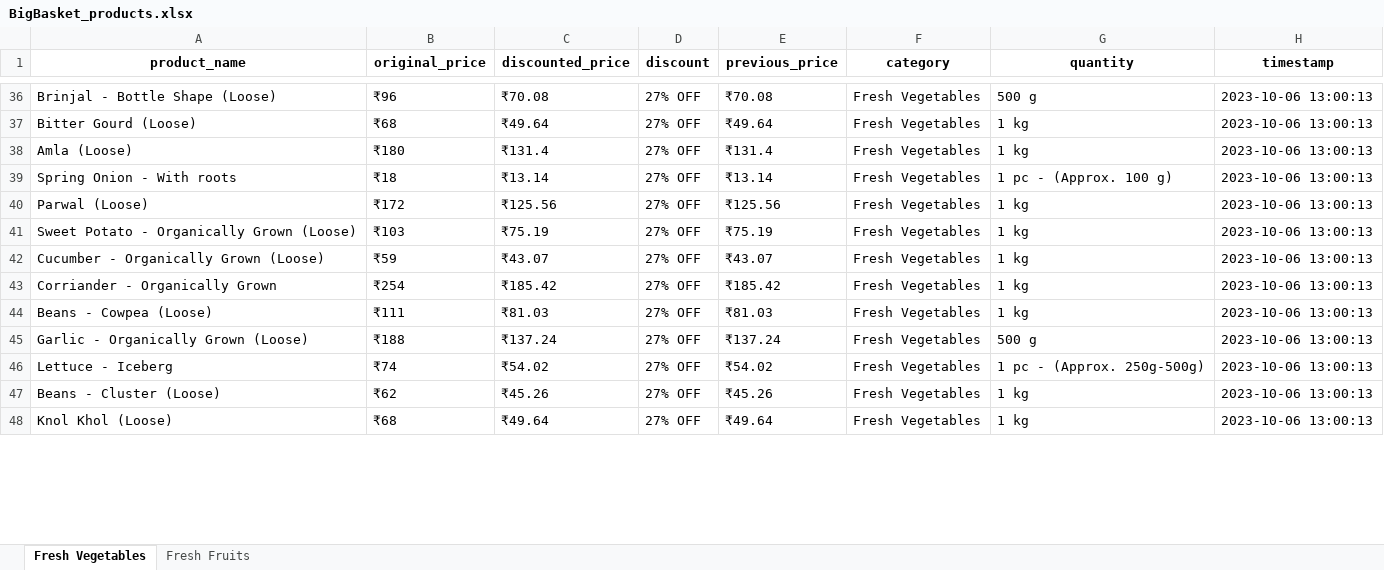
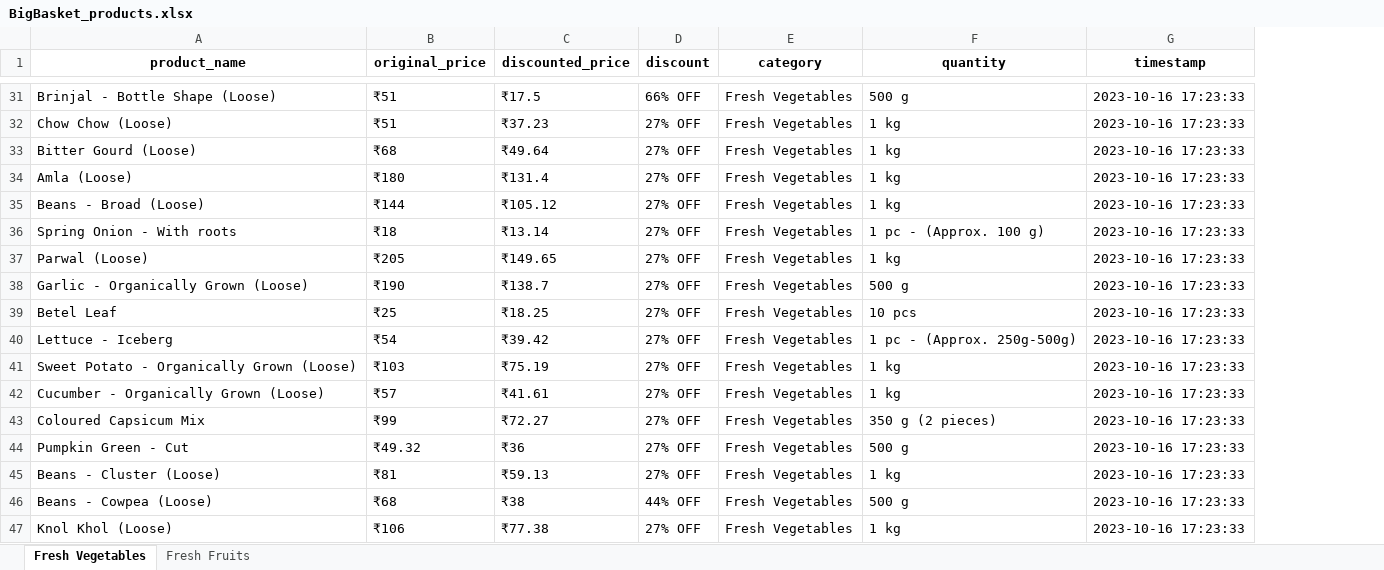
Before and after one commit to NidhiiK/Vegease, an Excel workbook: BigBasket/BigBasket_products.xlsx, sheet Fresh Vegetables, drawn as a sheet; only a part is shown, gaps mark what is left out; values as stored, in another font and other column widths than the file's, no borders; removed rows and columns are numbered as before the commit, all else as after; the diff covers the shown part only; the diff names each change by its address in the sheet, - before the commit and + after, or states it on an @@ line.

```diff
--- a/BigBasket/BigBasket_products.xlsx (sheet Fresh Vegetables)
+++ b/BigBasket/BigBasket_products.xlsx (sheet Fresh Vegetables)
-column E (previous_price), rows 36-40: ₹70.08 | ₹49.64 | ₹131.4 | ₹13.14 | ₹125.56; rows 45-48: ₹137.24 | ₹54.02 | ₹45.26 | ₹49.64
-B31 (original_price): ₹96
+B31 (original_price): ₹51
-C31 (discounted_price): ₹70.08
+C31 (discounted_price): ₹17.5
-D31 (discount): 27% OFF
+D31 (discount): 66% OFF
-G31 (timestamp): 2023-10-06 13:00:13
+G31 (timestamp): 2023-10-16 17:23:33
+row 32: Chow Chow (Loose) | ₹51 | ₹37.23 | 27% OFF | Fresh Vegetables | 1 kg | 2023-10-16 17:23:33
-G33:G34 (timestamp): 2023-10-06 13:00:13
+G33:G34 (timestamp): 2023-10-16 17:23:33
+row 35: Beans - Broad (Loose) | ₹144 | ₹105.12 | 27% OFF | Fresh Vegetables | 1 kg | 2023-10-16 17:23:33
-G36:G37 (timestamp): 2023-10-06 13:00:13
+G36:G37 (timestamp): 2023-10-16 17:23:33
-B37 (original_price): ₹172
+B37 (original_price): ₹205
-C37 (discounted_price): ₹125.56
+C37 (discounted_price): ₹149.65
-row 41: Sweet Potato - Organically Grown (Loose) | ₹103 | ₹75.19 | 27% OFF | ₹75.19 | Fresh Vegetables | 1 kg | 2023-10-06 13:00:13
-row 42: Cucumber - Organically Grown (Loose) | ₹59 | ₹43.07 | 27% OFF | ₹43.07 | Fresh Vegetables | 1 kg | 2023-10-06 13:00:13
-row 43: Corriander - Organically Grown | ₹254 | ₹185.42 | 27% OFF | ₹185.42 | Fresh Vegetables | 1 kg | 2023-10-06 13:00:13
-row 44: Beans - Cowpea (Loose) | ₹111 | ₹81.03 | 27% OFF | ₹81.03 | Fresh Vegetables | 1 kg | 2023-10-06 13:00:13
-B38 (original_price): ₹188
+B38 (original_price): ₹190
-C38 (discounted_price): ₹137.24
+C38 (discounted_price): ₹138.7
-G38 (timestamp): 2023-10-06 13:00:13
+G38 (timestamp): 2023-10-16 17:23:33
+row 39: Betel Leaf | ₹25 | ₹18.25 | 27% OFF | Fresh Vegetables | 10 pcs | 2023-10-16 17:23:33
-B40 (original_price): ₹74
+B40 (original_price): ₹54
-C40 (discounted_price): ₹54.02
+C40 (discounted_price): ₹39.42
-G40 (timestamp): 2023-10-06 13:00:13
+G40 (timestamp): 2023-10-16 17:23:33
+row 41: Sweet Potato - Organically Grown (Loose) | ₹103 | ₹75.19 | 27% OFF | Fresh Vegetables | 1 kg | 2023-10-16 17:23:33
+row 42: Cucumber - Organically Grown (Loose) | ₹57 | ₹41.61 | 27% OFF | Fresh Vegetables | 1 kg | 2023-10-16 17:23:33
+row 43: Coloured Capsicum Mix | ₹99 | ₹72.27 | 27% OFF | Fresh Vegetables | 350 g (2 pieces) | 2023-10-16 17:23:33
+row 44: Pumpkin Green - Cut | ₹49.32 | ₹36 | 27% OFF | Fresh Vegetables | 500 g | 2023-10-16 17:23:33
-B45 (original_price): ₹62
+B45 (original_price): ₹81
-C45 (discounted_price): ₹45.26
+C45 (discounted_price): ₹59.13
-G45 (timestamp): 2023-10-06 13:00:13
+G45 (timestamp): 2023-10-16 17:23:33
+row 46: Beans - Cowpea (Loose) | ₹68 | ₹38 | 44% OFF | Fresh Vegetables | 500 g | 2023-10-16 17:23:33
-B47 (original_price): ₹68
+B47 (original_price): ₹106
-C47 (discounted_price): ₹49.64
+C47 (discounted_price): ₹77.38
-G47 (timestamp): 2023-10-06 13:00:13
+G47 (timestamp): 2023-10-16 17:23:33
```
Also changed, not shown: 31 added rows, 37 removed rows and 156 edited cells elsewhere in this sheet, sheet Fresh Fruits, 6 other files.
